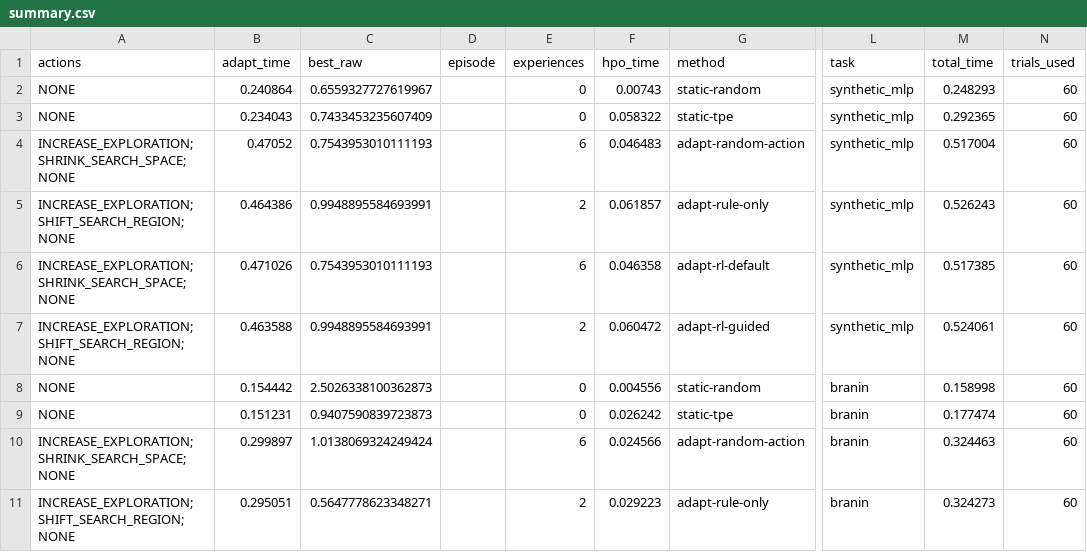
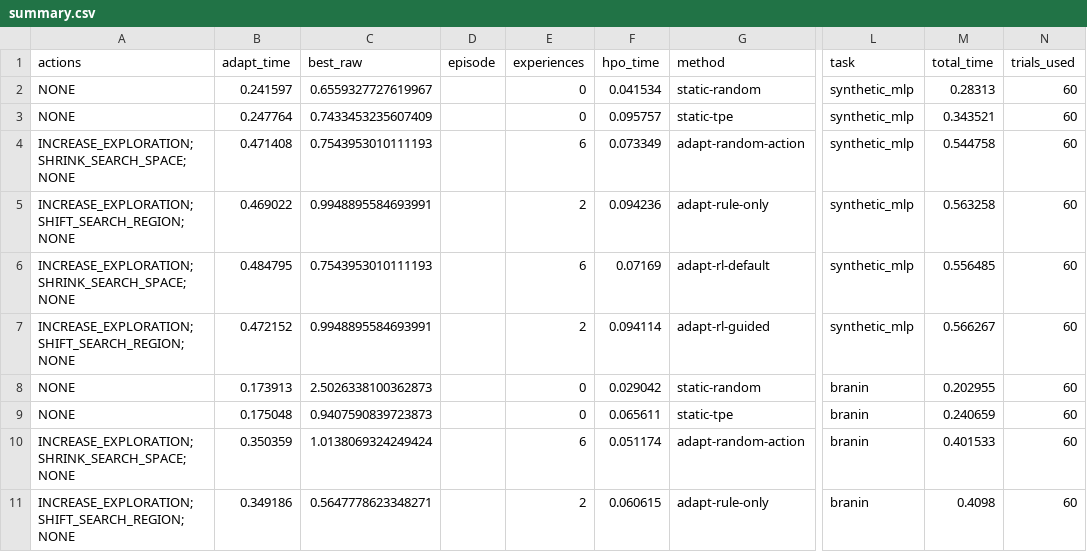
Before and after one commit to FSmisaka/hpo-adapt, a CSV file: experiments/results/smoke/summary.csv, drawn as a sheet; only a part is shown, gaps mark what is left out; the diff covers the shown part only; the diff names each change by its address in the sheet, - before the commit and + after, or states it on an @@ line.

```diff
--- a/experiments/results/smoke/summary.csv
+++ b/experiments/results/smoke/summary.csv
-B2 (adapt_time): 0.240864
+B2 (adapt_time): 0.241597
-F2 (hpo_time): 0.00743
+F2 (hpo_time): 0.041534
-M2 (total_time): 0.248293
+M2 (total_time): 0.28313
-B3 (adapt_time): 0.234043
+B3 (adapt_time): 0.247764
-F3 (hpo_time): 0.058322
+F3 (hpo_time): 0.095757
-M3 (total_time): 0.292365
+M3 (total_time): 0.343521
-B4 (adapt_time): 0.47052
+B4 (adapt_time): 0.471408
-F4 (hpo_time): 0.046483
+F4 (hpo_time): 0.073349
-M4 (total_time): 0.517004
+M4 (total_time): 0.544758
-B5 (adapt_time): 0.464386
+B5 (adapt_time): 0.469022
-F5 (hpo_time): 0.061857
+F5 (hpo_time): 0.094236
-M5 (total_time): 0.526243
+M5 (total_time): 0.563258
-B6 (adapt_time): 0.471026
+B6 (adapt_time): 0.484795
-F6 (hpo_time): 0.046358
+F6 (hpo_time): 0.07169
-M6 (total_time): 0.517385
+M6 (total_time): 0.556485
-B7 (adapt_time): 0.463588
+B7 (adapt_time): 0.472152
-F7 (hpo_time): 0.060472
+F7 (hpo_time): 0.094114
-M7 (total_time): 0.524061
+M7 (total_time): 0.566267
-B8 (adapt_time): 0.154442
+B8 (adapt_time): 0.173913
-F8 (hpo_time): 0.004556
+F8 (hpo_time): 0.029042
-M8 (total_time): 0.158998
+M8 (total_time): 0.202955
-B9 (adapt_time): 0.151231
+B9 (adapt_time): 0.175048
-F9 (hpo_time): 0.026242
+F9 (hpo_time): 0.065611
-M9 (total_time): 0.177474
+M9 (total_time): 0.240659
-B10 (adapt_time): 0.299897
+B10 (adapt_time): 0.350359
-F10 (hpo_time): 0.024566
+F10 (hpo_time): 0.051174
-M10 (total_time): 0.324463
+M10 (total_time): 0.401533
-B11 (adapt_time): 0.295051
+B11 (adapt_time): 0.349186
-F11 (hpo_time): 0.029223
+F11 (hpo_time): 0.060615
-M11 (total_time): 0.324273
+M11 (total_time): 0.4098
```
Also changed, not shown: 60 edited cells elsewhere in this file, 41 other files.
